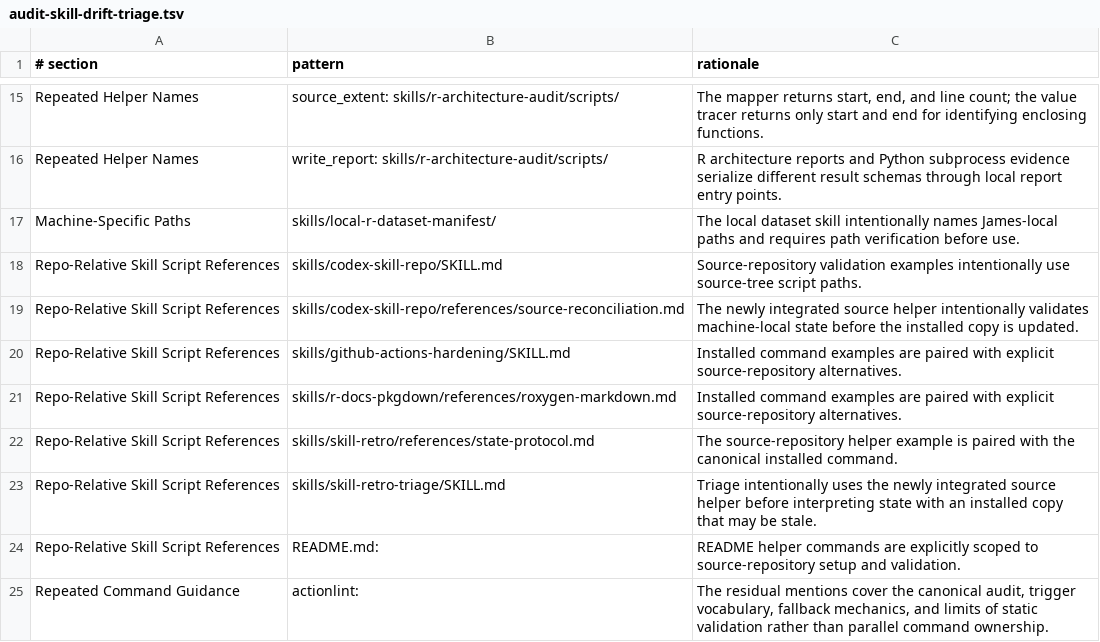
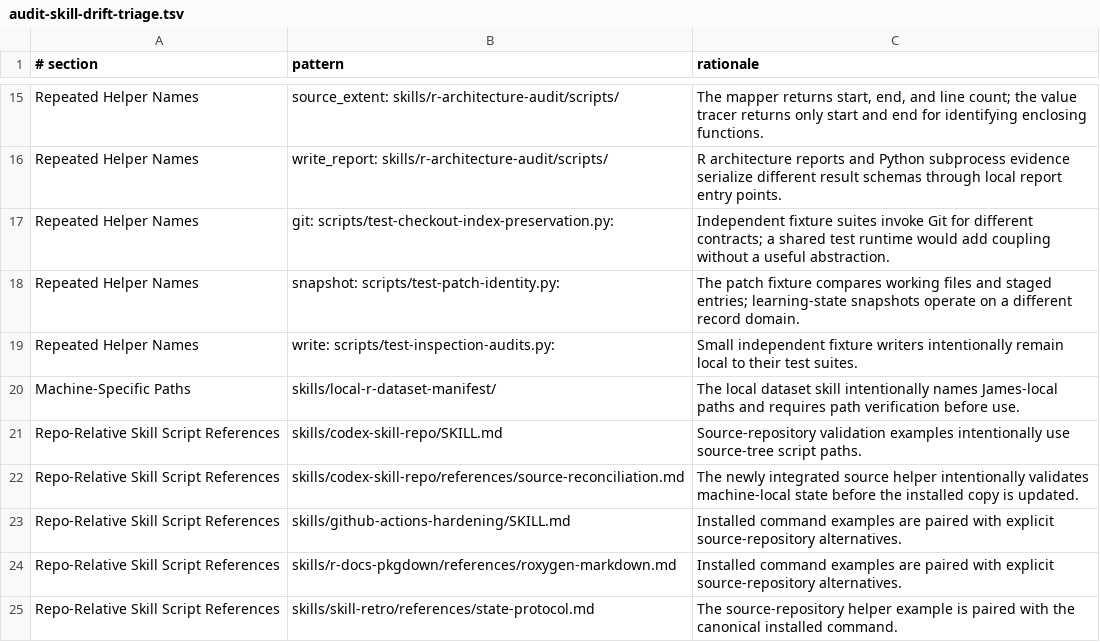
Before and after one commit to jlmelville/codex-workflows, a TSV file: scripts/audit-skill-drift-triage.tsv, drawn as a sheet; only a part is shown, gaps mark what is left out; the shorter side is filled out with more unchanged rows; the diff names each change by its address in the sheet, - before the commit and + after, or states it on an @@ line.

Commit message:
Add scoped patch identities
Allow explicit file or directory scopes with automatic discovery of new nonignored files. Require include or exclude decisions for ignored files within scope, and bind the scope, baseline, and ignored-file decisions to the identity. Preserve whole-worktree classification and digest bytes. Add disposable-repository regressions and update the routed review guidance and reviewed audit allowances.

```diff
--- a/scripts/audit-skill-drift-triage.tsv
+++ b/scripts/audit-skill-drift-triage.tsv
+row 17: Repeated Helper Names | git: scripts/test-checkout-index-preservation.py: | Independent fixture suites invoke Git for different contracts; a shared test runtime would add coupling without a useful abstraction.
+row 18: Repeated Helper Names | snapshot: scripts/test-patch-identity.py: | The patch fixture compares working files and staged entries; learning-state snapshots operate on a different record domain.
+row 19: Repeated Helper Names | write: scripts/test-inspection-audits.py: | Small independent fixture writers intentionally remain local to their test suites.
```
Also changed, not shown: scripts/audit-skill-drift-payload-baseline.tsv, 4 other files.
